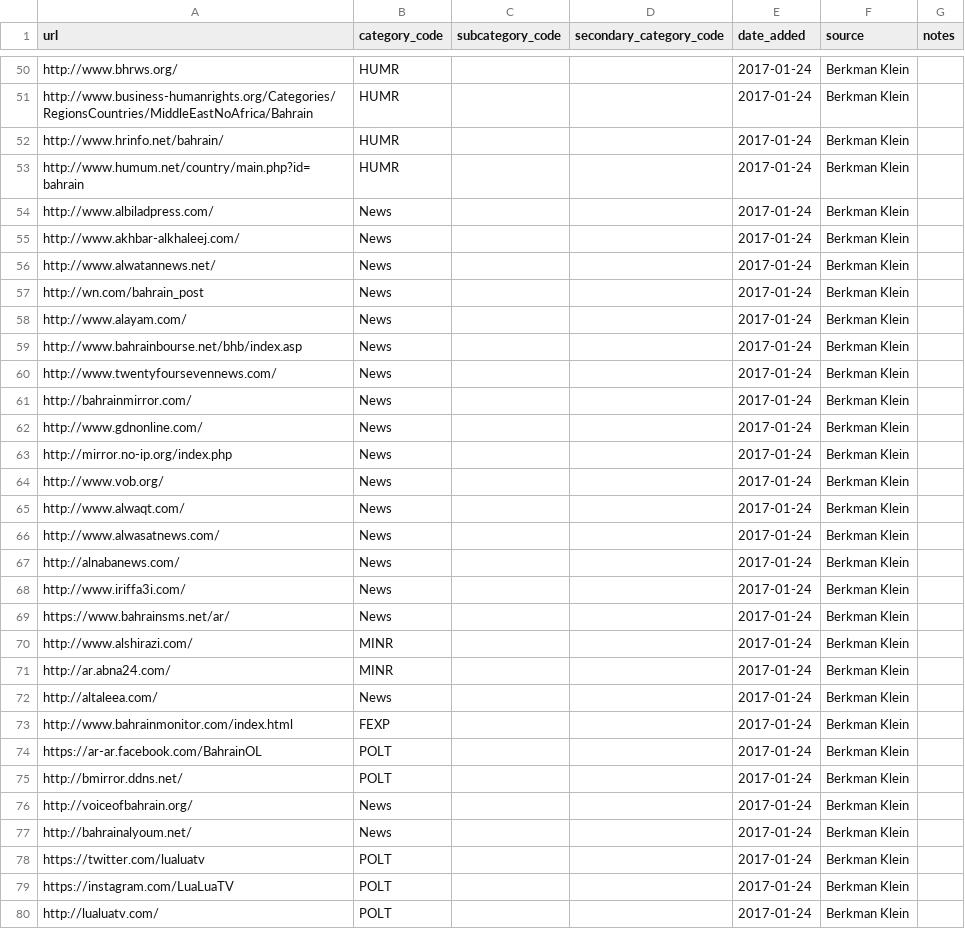
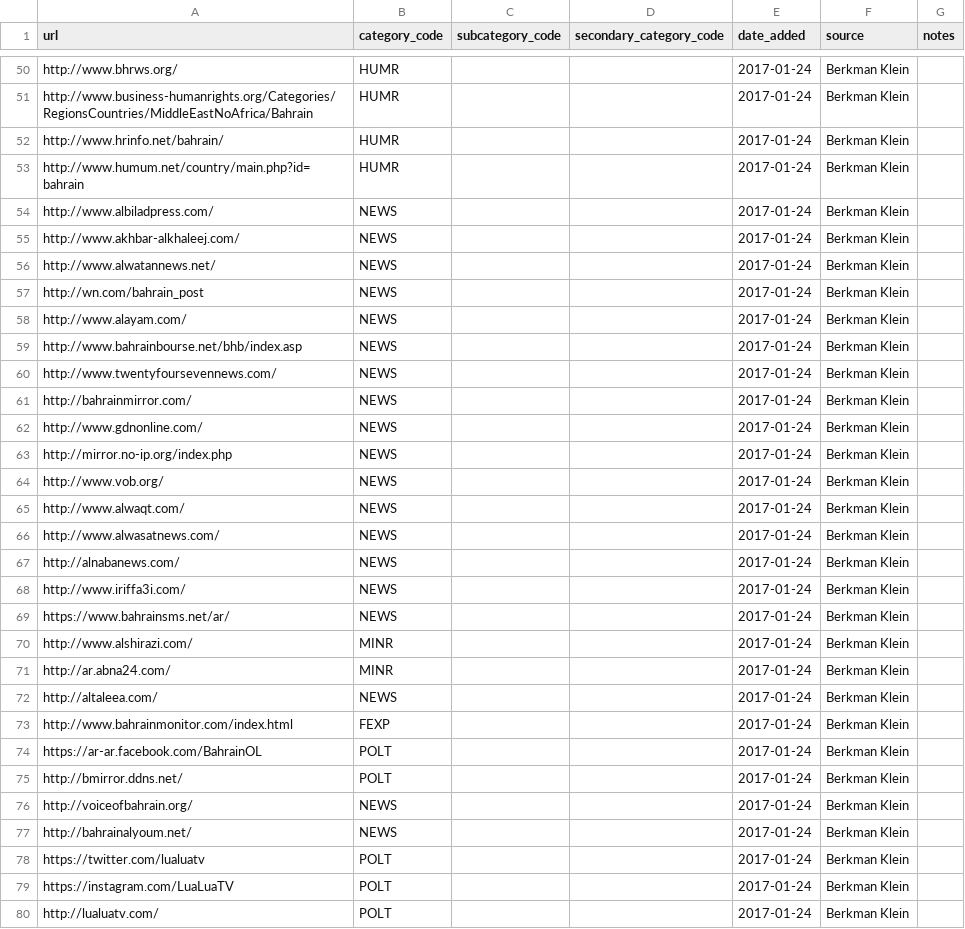
Before and after one commit to berkmancenter/url-lists, a CSV file: lists/bh.csv, drawn as a sheet; only a part is shown, gaps mark what is left out; the diff covers the shown part only.

Commit message:
automatically update lists

```diff
--- a/lists/bh.csv
+++ b/lists/bh.csv
@@ -53,21 +53,21 @@ http://www.hrinfo.net/bahrain/,HUMR,,,2017-01-24,Berkman Klein,
 http://www.humum.net/country/main.php?id=bahrain,HUMR,,,2017-01-24,Berkman Klein,
-http://www.albiladpress.com/,News,,,2017-01-24,Berkman Klein,
-http://www.akhbar-alkhaleej.com/,News,,,2017-01-24,Berkman Klein,
-http://www.alwatannews.net/,News,,,2017-01-24,Berkman Klein,
-http://wn.com/bahrain_post,News,,,2017-01-24,Berkman Klein,
-http://www.alayam.com/,News,,,2017-01-24,Berkman Klein,
-http://www.bahrainbourse.net/bhb/index.asp,News,,,2017-01-24,Berkman Klein,
-http://www.twentyfoursevennews.com/,News,,,2017-01-24,Berkman Klein,
-http://bahrainmirror.com/,News,,,2017-01-24,Berkman Klein,
-http://www.gdnonline.com/,News,,,2017-01-24,Berkman Klein,
-http://mirror.no-ip.org/index.php,News,,,2017-01-24,Berkman Klein,
-http://www.vob.org/,News,,,2017-01-24,Berkman Klein,
-http://www.alwaqt.com/,News,,,2017-01-24,Berkman Klein,
-http://www.alwasatnews.com/,News,,,2017-01-24,Berkman Klein,
-http://alnabanews.com/,News,,,2017-01-24,Berkman Klein,
-http://www.iriffa3i.com/,News,,,2017-01-24,Berkman Klein,
-https://www.bahrainsms.net/ar/,News,,,2017-01-24,Berkman Klein,
+http://www.albiladpress.com/,NEWS,,,2017-01-24,Berkman Klein,
+http://www.akhbar-alkhaleej.com/,NEWS,,,2017-01-24,Berkman Klein,
+http://www.alwatannews.net/,NEWS,,,2017-01-24,Berkman Klein,
+http://wn.com/bahrain_post,NEWS,,,2017-01-24,Berkman Klein,
+http://www.alayam.com/,NEWS,,,2017-01-24,Berkman Klein,
+http://www.bahrainbourse.net/bhb/index.asp,NEWS,,,2017-01-24,Berkman Klein,
+http://www.twentyfoursevennews.com/,NEWS,,,2017-01-24,Berkman Klein,
+http://bahrainmirror.com/,NEWS,,,2017-01-24,Berkman Klein,
+http://www.gdnonline.com/,NEWS,,,2017-01-24,Berkman Klein,
+http://mirror.no-ip.org/index.php,NEWS,,,2017-01-24,Berkman Klein,
+http://www.vob.org/,NEWS,,,2017-01-24,Berkman Klein,
+http://www.alwaqt.com/,NEWS,,,2017-01-24,Berkman Klein,
+http://www.alwasatnews.com/,NEWS,,,2017-01-24,Berkman Klein,
+http://alnabanews.com/,NEWS,,,2017-01-24,Berkman Klein,
+http://www.iriffa3i.com/,NEWS,,,2017-01-24,Berkman Klein,
+https://www.bahrainsms.net/ar/,NEWS,,,2017-01-24,Berkman Klein,
 http://www.alshirazi.com/,MINR,,,2017-01-24,Berkman Klein,
 http://ar.abna24.com/,MINR,,,2017-01-24,Berkman Klein,
-http://altaleea.com/,News,,,2017-01-24,Berkman Klein,
+http://altaleea.com/,NEWS,,,2017-01-24,Berkman Klein,
 http://www.bahrainmonitor.com/index.html,FEXP,,,2017-01-24,Berkman Klein,
@@ -75,4 +75,4 @@ https://ar-ar.facebook.com/BahrainOL,POLT,,,2017-01-24,Berkman Klein,
 http://bmirror.ddns.net/,POLT,,,2017-01-24,Berkman Klein,
-http://voiceofbahrain.org/,News,,,2017-01-24,Berkman Klein,
-http://bahrainalyoum.net/,News,,,2017-01-24,Berkman Klein,
+http://voiceofbahrain.org/,NEWS,,,2017-01-24,Berkman Klein,
+http://bahrainalyoum.net/,NEWS,,,2017-01-24,Berkman Klein,
 https://twitter.com/lualuatv,POLT,,,2017-01-24,Berkman Klein,
```
Also changed, not shown: 1 edited cell elsewhere in this file.
